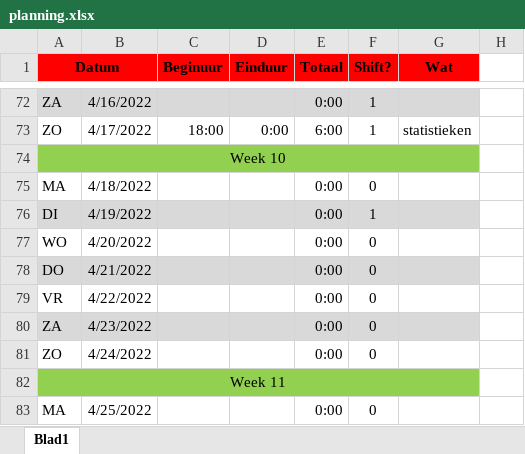
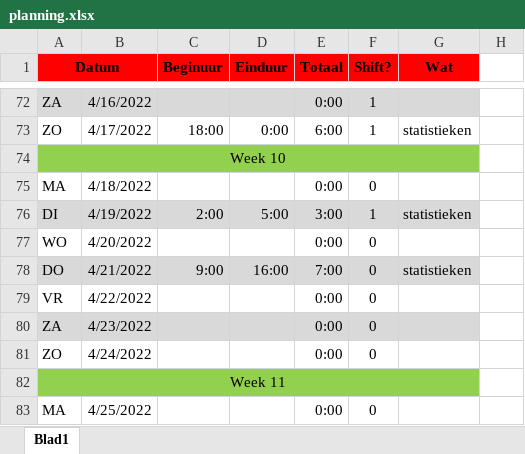
Before and after one commit to iliasellouzati/PRAxIS_Planningstool, an Excel workbook: planning.xlsx, sheet Blad1, drawn as a sheet; only a part is shown, gaps mark what is left out; values as stored, in another font and other column widths than the file's, no borders; the diff names each change by its address in the sheet, - before the commit and + after, or states it on an @@ line.

```diff
--- a/planning.xlsx (sheet Blad1)
+++ b/planning.xlsx (sheet Blad1)
-C76 (Beginuur): (empty)
+C76 (Beginuur): 2:00
-D76 (Einduur): (empty)
+D76 (Einduur): 5:00
-E76 (Totaal): 0:00
+E76 (Totaal): 3:00
-G76 (Wat): (empty)
+G76 (Wat): statistieken
-C78 (Beginuur): (empty)
+C78 (Beginuur): 9:00
-D78 (Einduur): (empty)
+D78 (Einduur): 16:00
-E78 (Totaal): 0:00
+E78 (Totaal): 7:00
-G78 (Wat): (empty)
+G78 (Wat): statistieken
```
Also changed, not shown: 4 other files.
